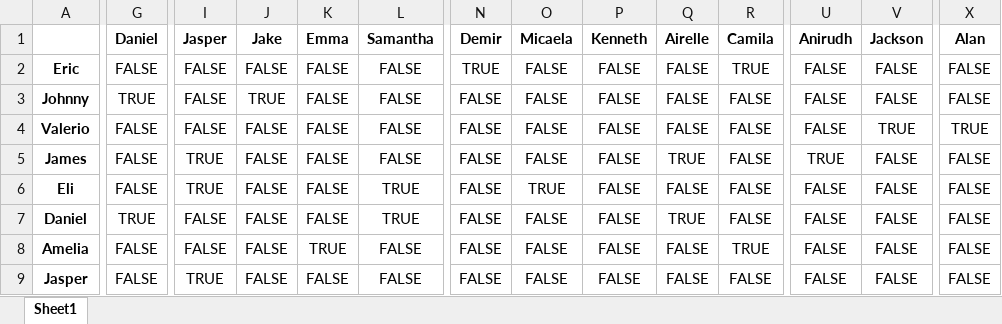
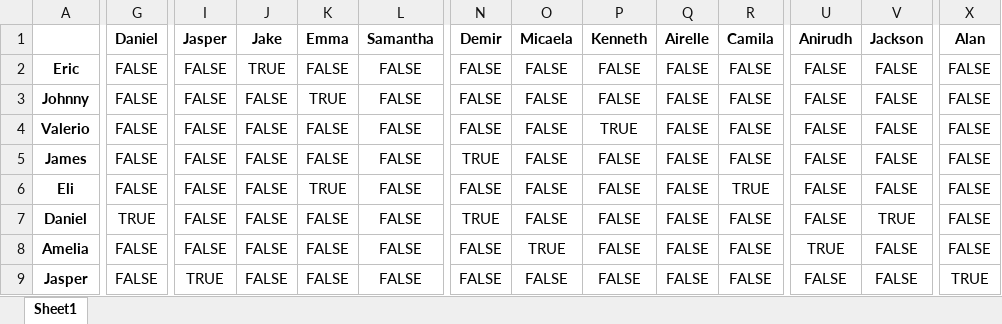
Before and after one commit to Andy92q/capstone, an Excel workbook: excel/2.xlsx, sheet Sheet1, drawn as a sheet; only a part is shown, gaps mark what is left out; values as stored, in another font and other column widths than the file's, no borders; the diff covers the shown part only; the diff names each change by its address in the sheet, - before the commit and + after, or states it on an @@ line.

```diff
--- a/excel/2.xlsx (sheet Sheet1)
+++ b/excel/2.xlsx (sheet Sheet1)
-J2 (Jake): FALSE
+J2 (Jake): TRUE
-N2 (Demir): TRUE
+N2 (Demir): FALSE
-R2 (Camila): TRUE
+R2 (Camila): FALSE
-G3 (Daniel): TRUE
+G3 (Daniel): FALSE
-J3 (Jake): TRUE
+J3 (Jake): FALSE
-K3 (Emma): FALSE
+K3 (Emma): TRUE
-P4 (Kenneth): FALSE
+P4 (Kenneth): TRUE
-V4 (Jackson): TRUE
+V4 (Jackson): FALSE
-X4 (Alan): TRUE
+X4 (Alan): FALSE
-I5:I6 (Jasper): TRUE
+I5:I6 (Jasper): FALSE
-N5 (Demir): FALSE
+N5 (Demir): TRUE
-Q5 (Airelle): TRUE
+Q5 (Airelle): FALSE
-U5 (Anirudh): TRUE
+U5 (Anirudh): FALSE
-K6 (Emma): FALSE
+K6 (Emma): TRUE
-L6:L7 (Samantha): TRUE
+L6:L7 (Samantha): FALSE
-O6 (Micaela): TRUE
+O6 (Micaela): FALSE
-R6 (Camila): FALSE
+R6 (Camila): TRUE
-N7 (Demir): FALSE
+N7 (Demir): TRUE
-Q7 (Airelle): TRUE
+Q7 (Airelle): FALSE
-V7 (Jackson): FALSE
+V7 (Jackson): TRUE
-K8 (Emma): TRUE
+K8 (Emma): FALSE
-O8 (Micaela): FALSE
+O8 (Micaela): TRUE
-R8 (Camila): TRUE
+R8 (Camila): FALSE
-U8 (Anirudh): FALSE
+U8 (Anirudh): TRUE
-X9 (Alan): FALSE
+X9 (Alan): TRUE
```
Also changed, not shown: 81 edited cells elsewhere in this sheet, excel/3.xlsx, 6 other files.
